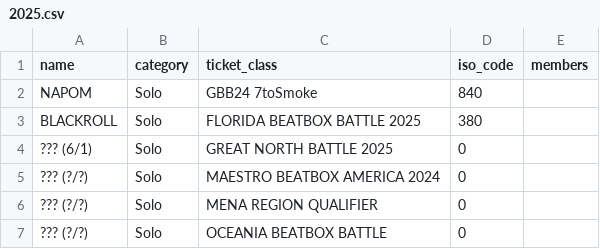
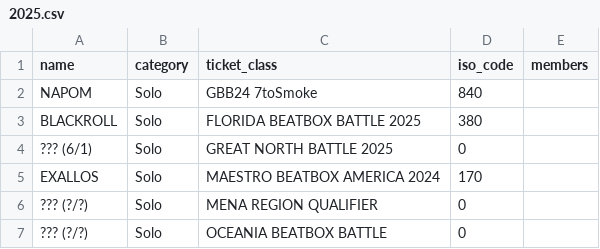
Before and after one commit to shumizu418128/gbbinfo2.0, a CSV file: app/database/participants/2025.csv, drawn as a sheet; only a part is shown.

```diff
--- a/app/database/participants/2025.csv
+++ b/app/database/participants/2025.csv
@@ -4,3 +4,3 @@ BLACKROLL,Solo,FLORIDA BEATBOX BATTLE 2025,380,
 ??? (6/1),Solo,GREAT NORTH BATTLE 2025,0,
-??? (?/?),Solo,MAESTRO BEATBOX AMERICA 2024,0,
+EXALLOS,Solo,MAESTRO BEATBOX AMERICA 2024,170,
 ??? (?/?),Solo,MENA REGION QUALIFIER,0,
```
Also changed, not shown: app/database/countries.csv.
